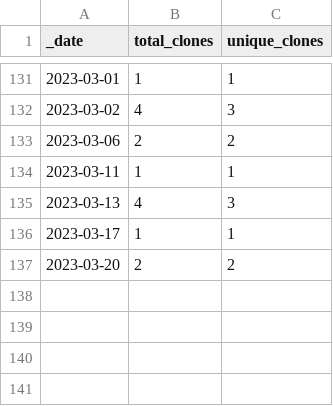
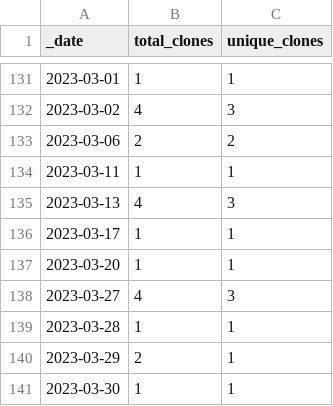
Before and after one commit to HerrNamenlos123/JTAG_Interface, a CSV file: traffic/clones.csv, drawn as a sheet; only a part is shown, gaps mark what is left out.

```diff
--- a/traffic/clones.csv
+++ b/traffic/clones.csv
@@ -136,2 +136,6 @@ _date,total_clones,unique_clones
 2023-03-17,1,1
-2023-03-20,2,2
+2023-03-20,1,1
+2023-03-27,4,3
+2023-03-28,1,1
+2023-03-29,2,1
+2023-03-30,1,1
```
Also changed, not shown: traffic/views.csv, 1 other file.
